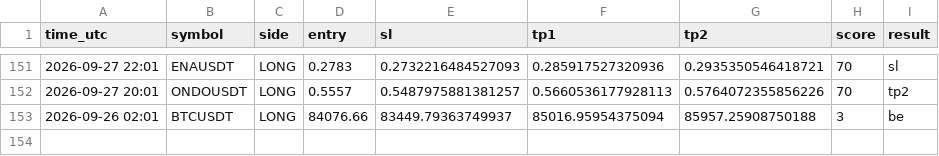
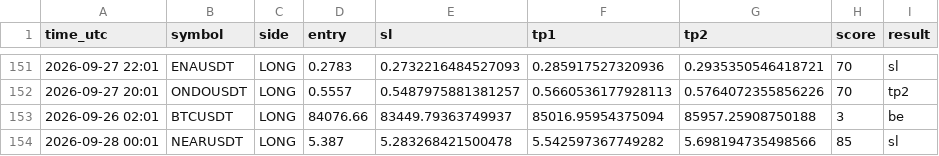
Before and after one commit to earnmoneyeasly/signal-bot, a CSV file: signals_log.csv, drawn as a sheet; only a part is shown, gaps mark what is left out.

```diff
--- a/signals_log.csv
+++ b/signals_log.csv
@@ -153 +153,2 @@ time_utc,symbol,side,entry,sl,tp1,tp2,score,result
 2026-09-26 02:01,BTCUSDT,LONG,84076.66,83449.79363749937,85016.95954375094,85957.25908750188,3,be
+2026-09-28 00:01,NEARUSDT,LONG,5.387,5.283268421500478,5.542597367749282,5.698194735498566,85,sl
```
Also changed, not shown: 2 other files.
